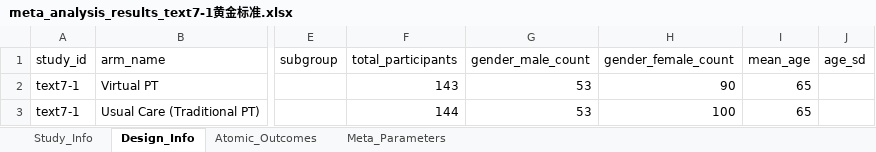
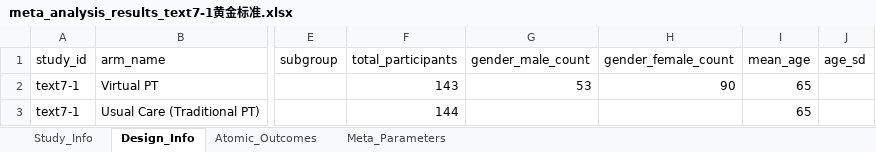
Before and after one commit to yijiajiajiajiajia/MAU-RCT-Extraction, an Excel workbook: Orthopedic Rehabilitation Meta-Dataset/Gold Standard/meta_analysis_results_text7-1黄金标准.xlsx, sheet Design_Info, drawn as a sheet; only a part is shown, gaps mark what is left out; values as stored, in another font and other column widths than the file's, no borders; the diff names each change by its address in the sheet, - before the commit and + after, or states it on an @@ line.

```diff
--- a/Orthopedic Rehabilitation Meta-Dataset/Gold Standard/meta_analysis_results_text7-1黄金标准.xlsx (sheet Design_Info)
+++ b/Orthopedic Rehabilitation Meta-Dataset/Gold Standard/meta_analysis_results_text7-1黄金标准.xlsx (sheet Design_Info)
-G3 (gender_male_count): 53
+G3 (gender_male_count): (empty)
-H3 (gender_female_count): 100
+H3 (gender_female_count): (empty)
```
Also changed, not shown: Cardiovascular Meta-Dataset/Gold Standard/meta_analysis_results_text5-11黄金标准.xlsx, Cardiovascular Meta-Dataset/Gold Standard/meta_analysis_results_text5-12黄金标准.xlsx, 8 other files.
